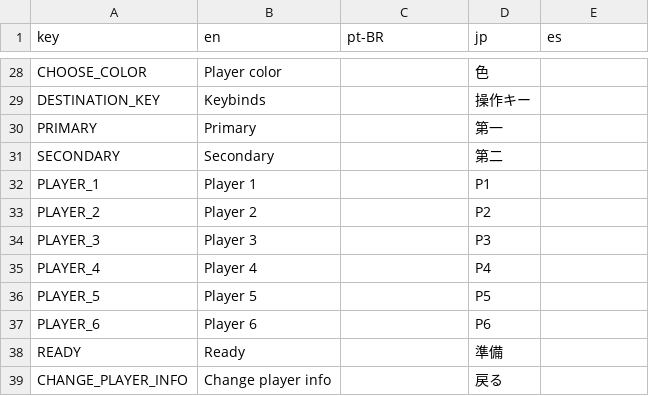
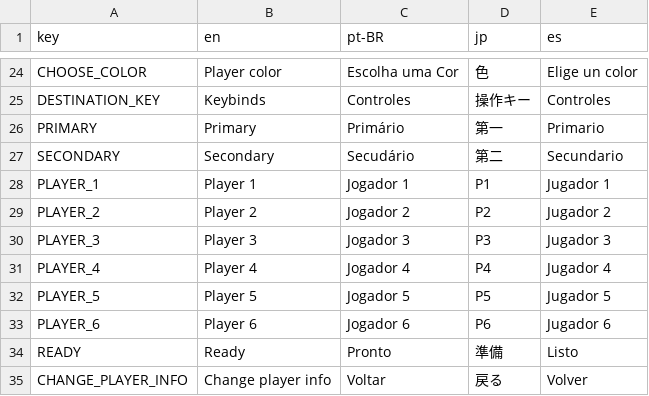
Before and after one commit to jklpo360/RailRoller, a CSV file: Rail Roller Godot/translations/translation_sheet.csv, drawn as a sheet; only a part is shown, gaps mark what is left out; addresses are those after the commit; the diff covers the shown part only; the diff names each change by its address in the sheet, - before the commit and + after, or states it on an @@ line.

```diff
--- a/Rail Roller Godot/translations/translation_sheet.csv
+++ b/Rail Roller Godot/translations/translation_sheet.csv
-C24 (pt-BR): (empty)
+C24 (pt-BR): Escolha uma Cor
-E24 (es): (empty)
+E24 (es): Elige un color
-C25 (pt-BR): (empty)
+C25 (pt-BR): Controles
-E25 (es): (empty)
+E25 (es): Controles
-C26 (pt-BR): (empty)
+C26 (pt-BR): Primário
-E26 (es): (empty)
+E26 (es): Primario
-C27 (pt-BR): (empty)
+C27 (pt-BR): Secudário
-E27 (es): (empty)
+E27 (es): Secundario
-C28 (pt-BR): (empty)
+C28 (pt-BR): Jogador 1
-E28 (es): (empty)
+E28 (es): Jugador 1
-C29 (pt-BR): (empty)
+C29 (pt-BR): Jogador 2
-E29 (es): (empty)
+E29 (es): Jugador 2
-C30 (pt-BR): (empty)
+C30 (pt-BR): Jogador 3
-E30 (es): (empty)
+E30 (es): Jugador 3
-C31 (pt-BR): (empty)
+C31 (pt-BR): Jogador 4
-E31 (es): (empty)
+E31 (es): Jugador 4
-C32 (pt-BR): (empty)
+C32 (pt-BR): Jogador 5
-E32 (es): (empty)
+E32 (es): Jugador 5
-C33 (pt-BR): (empty)
+C33 (pt-BR): Jogador 6
-E33 (es): (empty)
+E33 (es): Jugador 6
-C34 (pt-BR): (empty)
+C34 (pt-BR): Pronto
-E34 (es): (empty)
+E34 (es): Listo
-C35 (pt-BR): (empty)
+C35 (pt-BR): Voltar
-E35 (es): (empty)
+E35 (es): Volver
```
Also changed, not shown: 1 added row, 5 removed rows and 27 edited cells elsewhere in this file, 20 other files.
